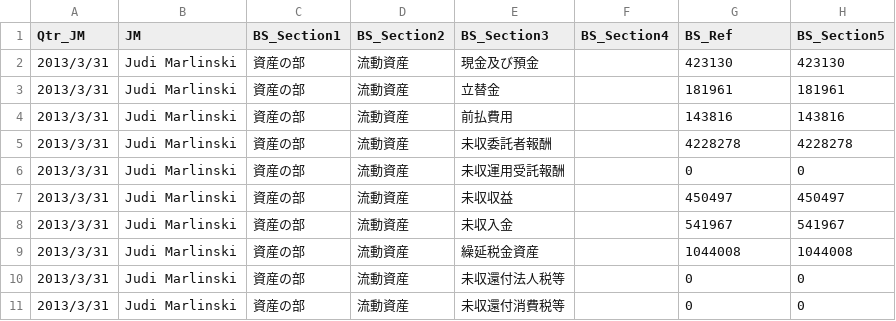
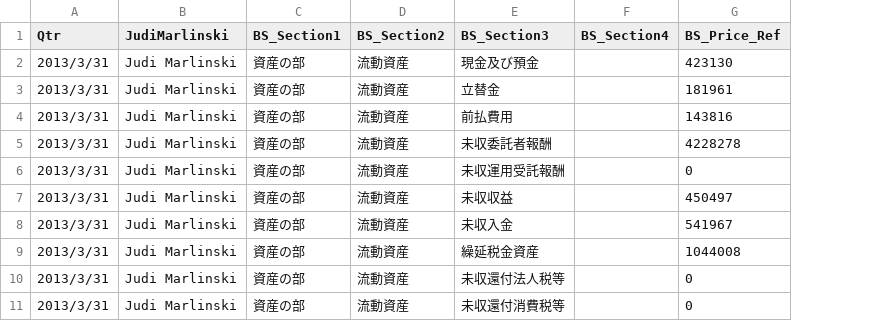
Before and after one commit to mercariku/github-action-demo, a CSV file: csv/FidelityInternational_JP_FinancialStatement_JudiMarlinski.csv, drawn as a sheet; only a part is shown; the diff names each change by its address in the sheet, - before the commit and + after, or states it on an @@ line.

```diff
--- a/csv/FidelityInternational_JP_FinancialStatement_JudiMarlinski.csv
+++ b/csv/FidelityInternational_JP_FinancialStatement_JudiMarlinski.csv
-column H (BS_Section5), rows 2-11: 423130 | 181961 | 143816 | 4228278 | 0 | 450497 | 541967 | 1044008 | 0 | 0
-A1: Qtr_JM
+A1: Qtr
-B1: JM
+B1: JudiMarlinski
-G1: BS_Ref
+G1: BS_Price_Ref
```
Also changed, not shown: csv/FidelityInternational_JP_FinancialStatement_ChuckMcKenzie.csv, csv/FidelityInternational_JP_FinancialStatement_DerekYoung.csv, 4 other files.
